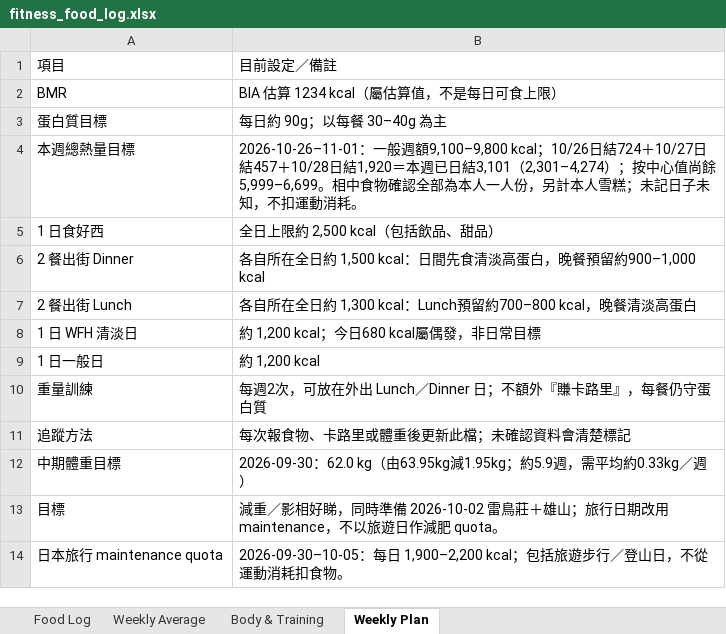
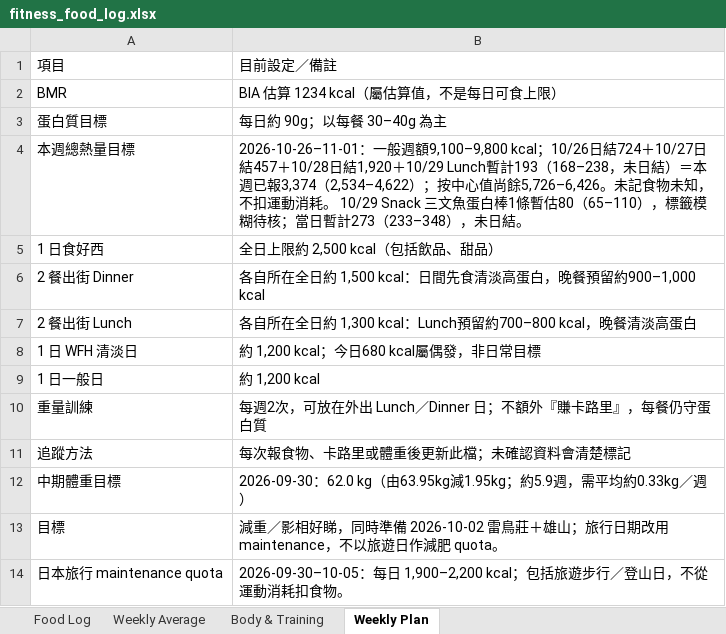
Before and after one commit to buzz-knittinpix/melodycheng622-cmyk.github.io, an Excel workbook: data/fitness_food_log.xlsx, sheet Weekly Plan, drawn as a sheet; values as stored, in another font and other column widths than the file's, no borders; the diff names each change by its address in the sheet, - before the commit and + after, or states it on an @@ line.

```diff
--- a/data/fitness_food_log.xlsx (sheet Weekly Plan)
+++ b/data/fitness_food_log.xlsx (sheet Weekly Plan)
-B4: …10/28日結1,920＝本週已日結3,101（2,301–4,274）；按中心值尚餘5,999–6,699。相中食物確認全部為本人一人份，另計本人雪糕；未記日子未知，不扣運動消耗。
+B4: …10/28日結1,920＋10/29 Lunch暫計193（168–238，未日結）＝本週已報3,374（2,534–4,622）；按中心值尚餘5,726–6,426。未記食物未知，不扣運動消耗。 10/29 Snack 三文魚蛋白棒1條暫估80（65–110），標籤模糊待核；當日暫計273（233–348），未日結。
```
Also changed, not shown: sheet Food Log, sheet Body & Training, sheet Weekly Average, 7 other files.
